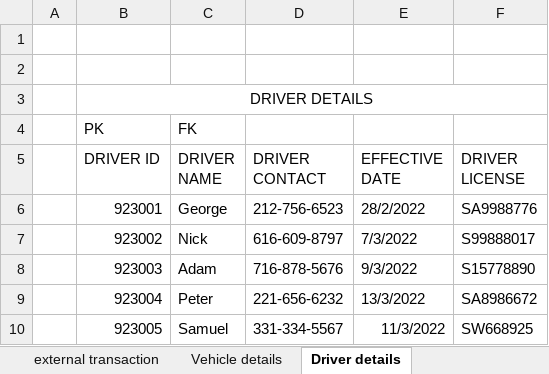
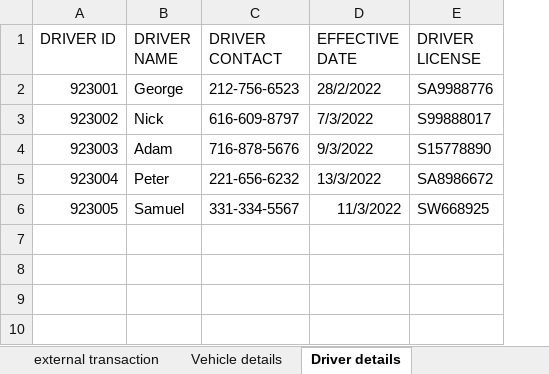
Before and after one commit to Nainil30/DMDD-Pharma-project, an Excel workbook: Trial data SQL project group 9_Final excel.xlsx, sheet Driver details, drawn as a sheet; values as stored, in another font and other column widths than the file's, no borders; removed rows and columns are numbered as before the commit, all else as after; the diff names each change by its address in the sheet, - before the commit and + after, or states it on an @@ line.

```diff
--- a/Trial data SQL project group 9_Final excel.xlsx (sheet Driver details)
+++ b/Trial data SQL project group 9_Final excel.xlsx (sheet Driver details)
-column A, empty
-row 1: (empty)
-row 2: (empty)
-row 3:  | DRIVER DETAILS
-row 4:  | PK | FK
```
Also changed, not shown: sheet Sales Rep Activity, sheet external transaction, sheet Vehicle details, sheet Products, sheet Sales Representative, sheet Internal transaction, 2 more sheets, other sheet tabs, 3 other files.
